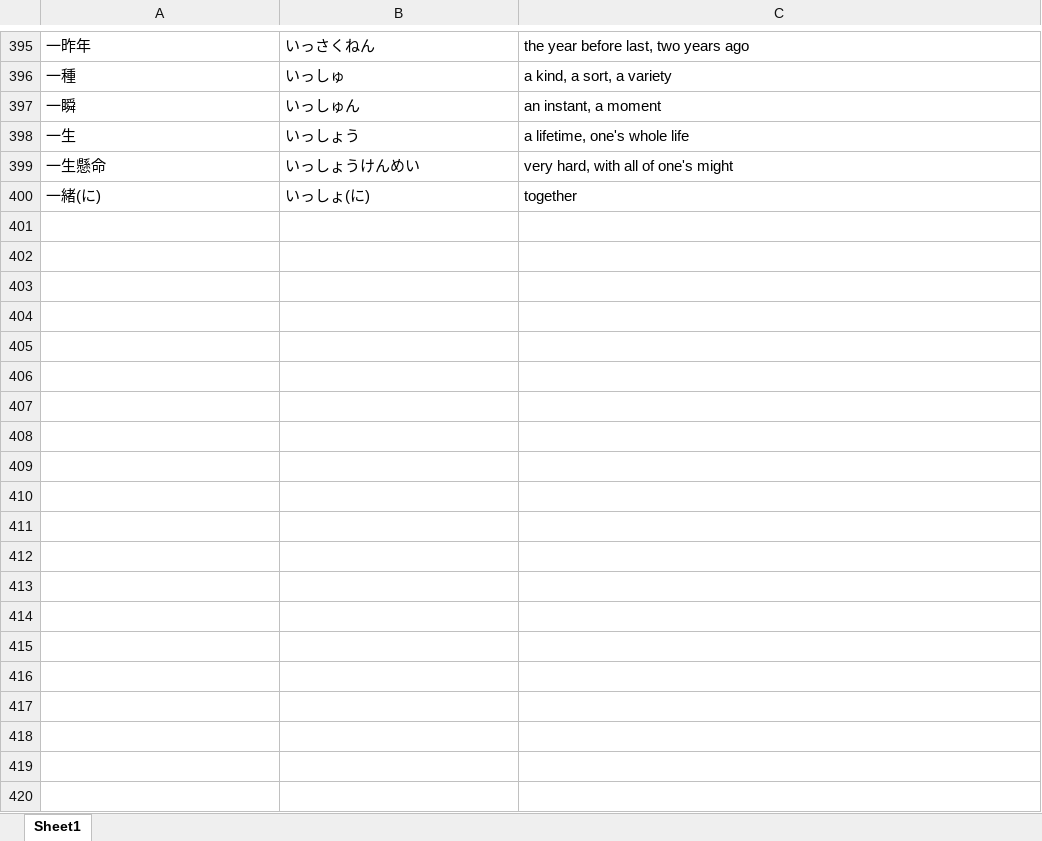
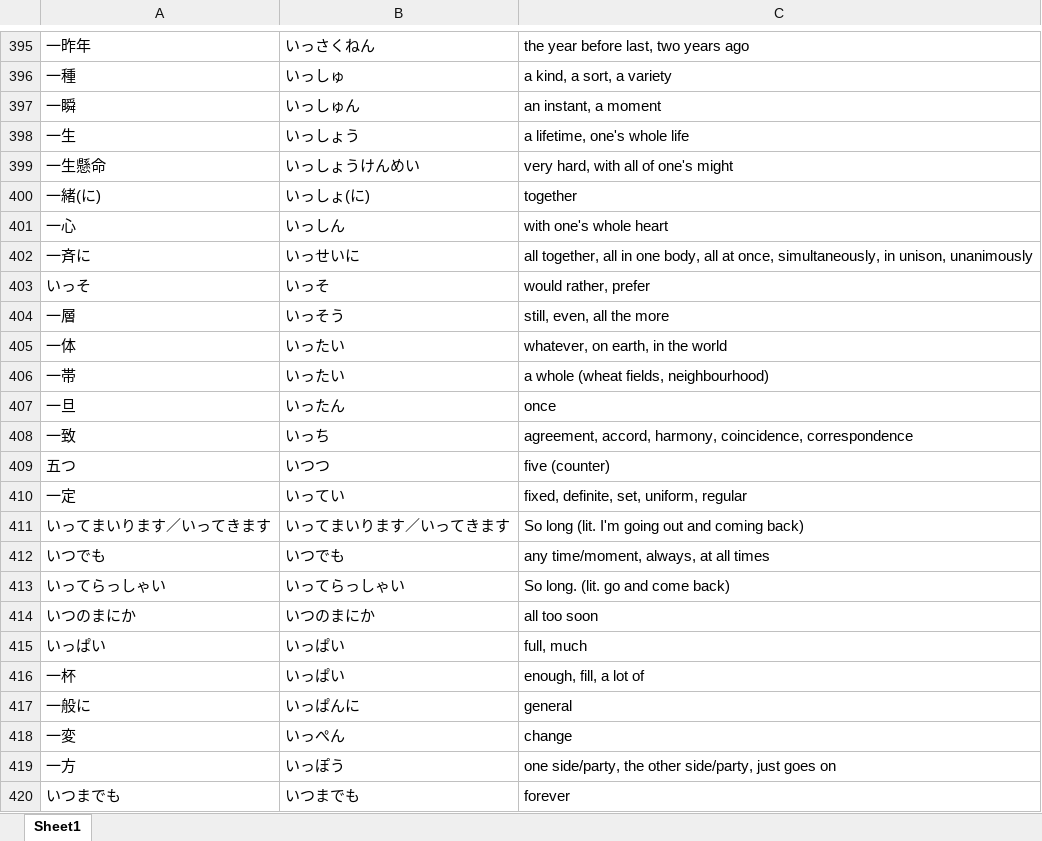
Before and after one commit to Mineshafter61/Freshmore, an Excel workbook: 日本語/1_語彙.xlsx, sheet Sheet1, drawn as a sheet; only a part is shown, gaps mark what is left out; values as stored, in another font and other column widths than the file's, no borders; the diff covers the shown part only; the diff names each change by its address in the sheet, - before the commit and + after, or states it on an @@ line.

```diff
--- a/日本語/1_語彙.xlsx (sheet Sheet1)
+++ b/日本語/1_語彙.xlsx (sheet Sheet1)
+row 401: 一心 | いっしん | with one's whole heart
+row 402: 一斉に | いっせいに | all together, all in one body, all at once, simultaneously, in unison, unanimously
+row 403: いっそ | いっそ | would rather, prefer
+row 404: 一層 | いっそう | still, even, all the more
+row 405: 一体 | いったい | whatever, on earth, in the world
+row 406: 一帯 | いったい | a whole (wheat fields, neighbourhood)
+row 407: 一旦 | いったん | once
+row 408: 一致 | いっち | agreement, accord, harmony, coincidence, correspondence
+row 409: 五つ | いつつ | five (counter)
+row 410: 一定 | いってい | fixed, definite, set, uniform, regular
+row 411: いってまいります／いってきます | いってまいります／いってきます | So long (lit. I'm going out and coming back)
+row 412: いつでも | いつでも | any time/moment, always, at all times
+row 413: いってらっしゃい | いってらっしゃい | So long. (lit. go and come back)
+row 414: いつのまにか | いつのまにか | all too soon
+row 415: いっぱい | いっぱい | full, much
+row 416: 一杯 | いっぱい | enough, fill, a lot of
+row 417: 一般に | いっぱんに | general
+row 418: 一変 | いっぺん | change
+row 419: 一方 | いっぽう | one side/party, the other side/party, just goes on
+row 420: いつまでも | いつまでも | forever
```
Also changed, not shown: 180 added rows elsewhere in this sheet, 5 other files.
